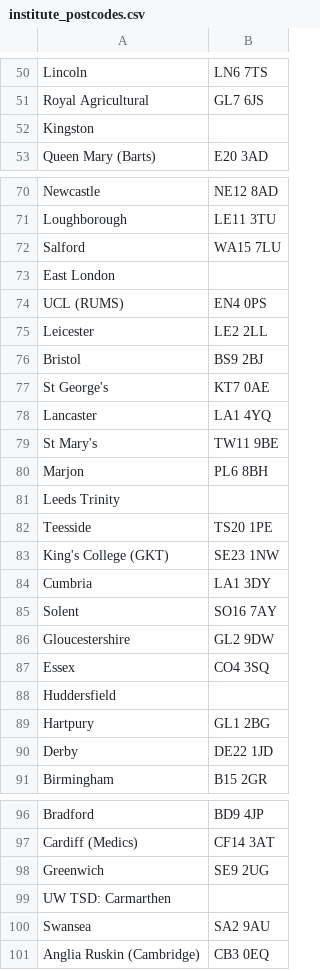
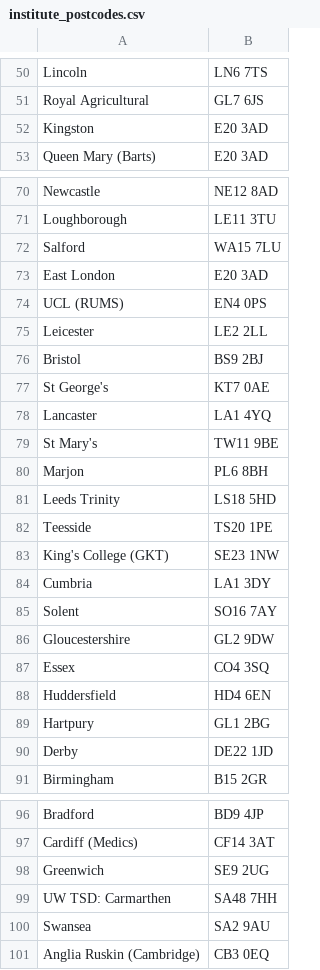
Before and after one commit to behradkoohy/bucs-leagues-project, a CSV file: institute_postcodes.csv, drawn as a sheet; only a part is shown, gaps mark what is left out; the diff covers the shown part only.

```diff
--- a/institute_postcodes.csv
+++ b/institute_postcodes.csv
@@ -51,3 +51,3 @@ Lincoln,LN6 7TS,
 Royal Agricultural,GL7 6JS,
-Kingston,,
+Kingston,E20 3AD,
 Queen Mary (Barts),E20 3AD,
@@ -72,3 +72,3 @@ Loughborough,LE11 3TU,
 Salford,WA15 7LU,
-East London,,
+East London,E20 3AD,
 UCL (RUMS),EN4 0PS,
@@ -80,3 +80,3 @@ St Mary's,TW11 9BE,
 Marjon,PL6 8BH,
-Leeds Trinity,,
+Leeds Trinity,LS18 5HD,
 Teesside,TS20 1PE,
@@ -87,3 +87,3 @@ Gloucestershire,GL2 9DW,
 Essex,CO4 3SQ,
-Huddersfield,,
+Huddersfield,HD4 6EN,
 Hartpury,GL1 2BG,
@@ -98,3 +98,3 @@ Cardiff (Medics),CF14 3AT,
 Greenwich,SE9 2UG,
-UW TSD: Carmarthen,,
+UW TSD: Carmarthen,SA48 7HH,
 Swansea,SA2 9AU,
```
Also changed, not shown: 2 edited cells elsewhere in this file, 3 other files.
